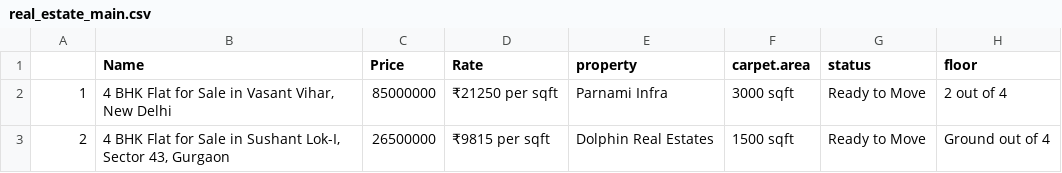
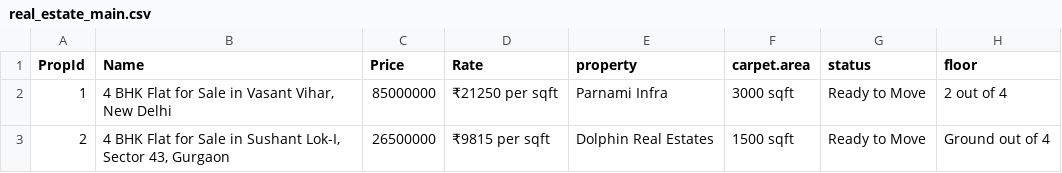
Before and after one commit to techvorysolutions-bit/real_estate_agent_app, a CSV file: real_estate_main.csv, drawn as a sheet; only a part is shown; the diff names each change by its address in the sheet, - before the commit and + after, or states it on an @@ line.

Commit message:
fixes and api for get property

```diff
--- a/real_estate_main.csv
+++ b/real_estate_main.csv
-A1: (empty)
+A1: PropId
```
Also changed, not shown: 5 other files.
